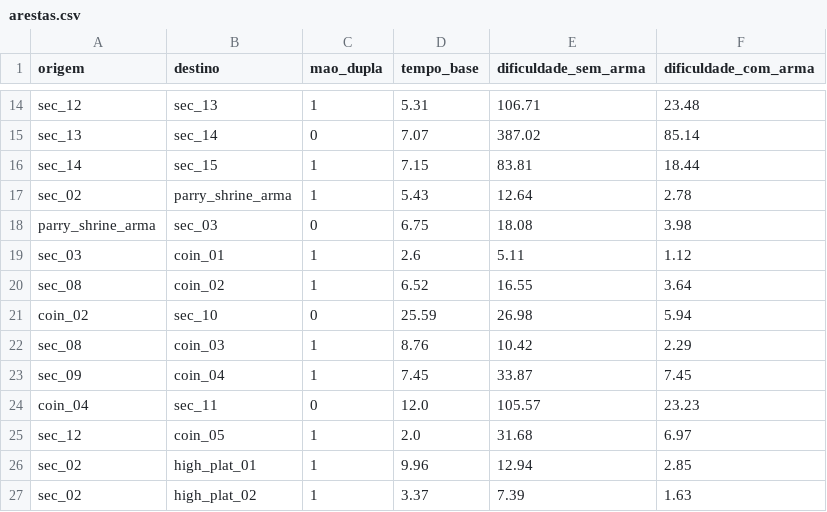
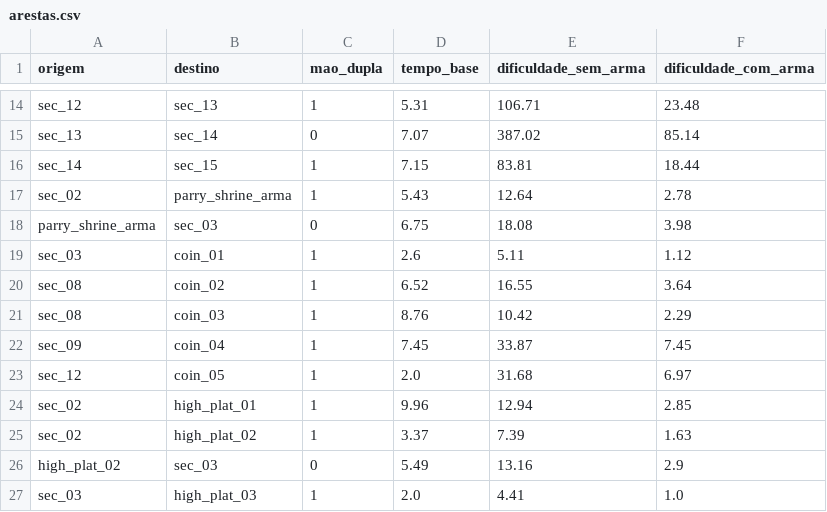
Before and after one commit to KairoHenrique/StratGraph, a CSV file: datasets/cuphead/1_2f_treetop_trouble/arestas.csv, drawn as a sheet; only a part is shown, gaps mark what is left out; the shorter side is filled out with more unchanged rows.

```diff
--- a/datasets/cuphead/1_2f_treetop_trouble/arestas.csv
+++ b/datasets/cuphead/1_2f_treetop_trouble/arestas.csv
@@ -20,6 +20,4 @@ sec_03,coin_01,1,2.6,5.11,1.12
 sec_08,coin_02,1,6.52,16.55,3.64
-coin_02,sec_10,0,25.59,26.98,5.94
 sec_08,coin_03,1,8.76,10.42,2.29
 sec_09,coin_04,1,7.45,33.87,7.45
-coin_04,sec_11,0,12.0,105.57,23.23
 sec_12,coin_05,1,2.0,31.68,6.97
```
Also changed, not shown: datasets/cuphead/1_1f_forest_follies/arestas.csv, datasets/cuphead/2_1f_funfair_fever/arestas.csv, 17 other files.
